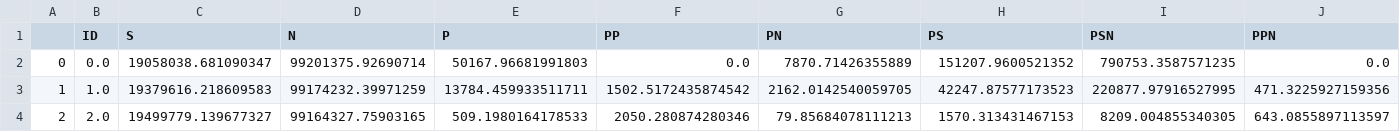
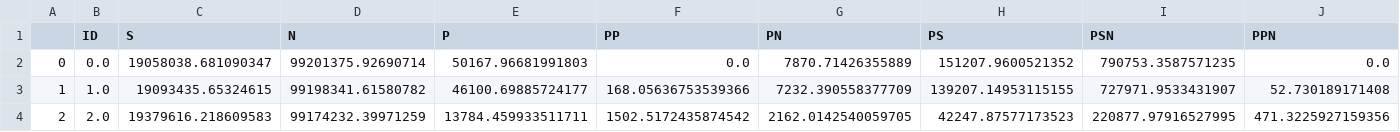
Before and after one commit to sangmk/dimerEnhanceProteinDNA, a CSV file: Simulations/Gillespie/DNAtarg:criticDimer.bak.kbP005/equilibrium.csv, drawn as a sheet; only a part is shown; removed rows and columns are numbered as before the commit, all else as after; rows hold the shown columns only; the diff names each change by its address in the sheet, - before the commit and + after, or states it on an @@ line.

```diff
--- a/Simulations/Gillespie/DNAtarg:criticDimer.bak.kbP005/equilibrium.csv
+++ b/Simulations/Gillespie/DNAtarg:criticDimer.bak.kbP005/equilibrium.csv
+row 3: 1 | 1.0 | 19093435.65324615 | 99198341.61580782 | 46100.69885724177 | 168.05636753539366 | 7232.390558377709 | 139207.14953115155 | 727971.9533431907 | 52.730189171408
-A4: 1
+A4: 2
-B4 (ID): 1.0
+B4 (ID): 2.0
-row 4: 2 | 2.0 | 19499779.139677327 | 99164327.75903165 | 509.1980164178533 | 2050.280874280346 | 79.85684078111213 | 1570.313431467153 | 8209.004855340305 | 643.0855897113597
```
Also changed, not shown: Simulations/Gillespie/DNAtarg:criticDimer.bak.kbP005/parameters.csv, 14 other files.
